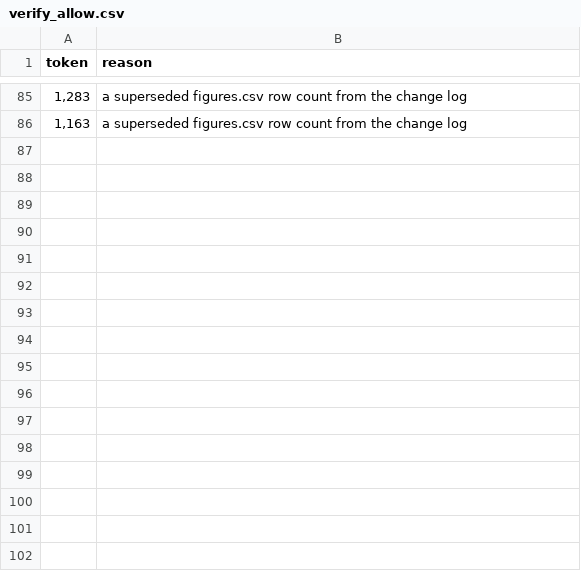
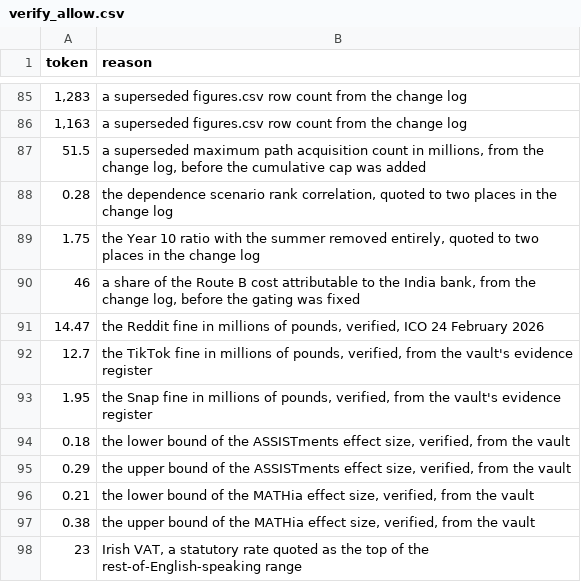
Before and after one commit to sharan50/AI.tutor, a CSV file: econ/verify_allow.csv, drawn as a sheet; only a part is shown, gaps mark what is left out.

```diff
--- a/econ/verify_allow.csv
+++ b/econ/verify_allow.csv
@@ -86 +86,13 @@ token,reason
 "1,163","a superseded figures.csv row count from the change log"
+51.5,"a superseded maximum path acquisition count in millions, from the change log, before the cumulative cap was added"
+0.28,"the dependence scenario rank correlation, quoted to two places in the change log"
+1.75,"the Year 10 ratio with the summer removed entirely, quoted to two places in the change log"
+46,"a share of the Route B cost attributable to the India bank, from the change log, before the gating was fixed"
+14.47,"the Reddit fine in millions of pounds, verified, ICO 24 February 2026"
+12.7,"the TikTok fine in millions of pounds, verified, from the vault's evidence register"
+1.95,"the Snap fine in millions of pounds, verified, from the vault's evidence register"
+0.18,"the lower bound of the ASSISTments effect size, verified, from the vault"
+0.29,"the upper bound of the ASSISTments effect size, verified, from the vault"
+0.21,"the lower bound of the MATHia effect size, verified, from the vault"
+0.38,"the upper bound of the MATHia effect size, verified, from the vault"
+23,"Irish VAT, a statutory rate quoted as the top of the rest-of-English-speaking range"
```
Also changed, not shown: econ/out/figures.csv, econ/out/omissions.csv, 29 other files.
